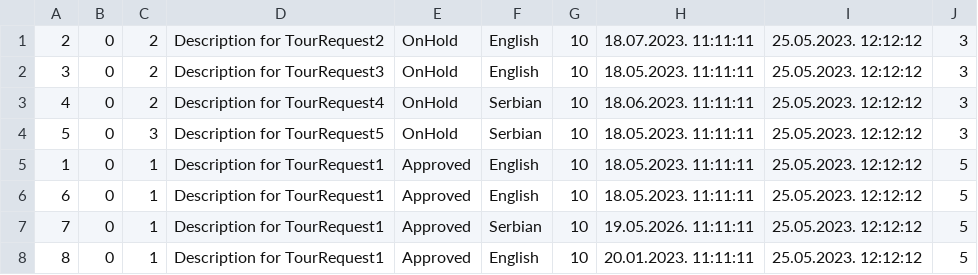
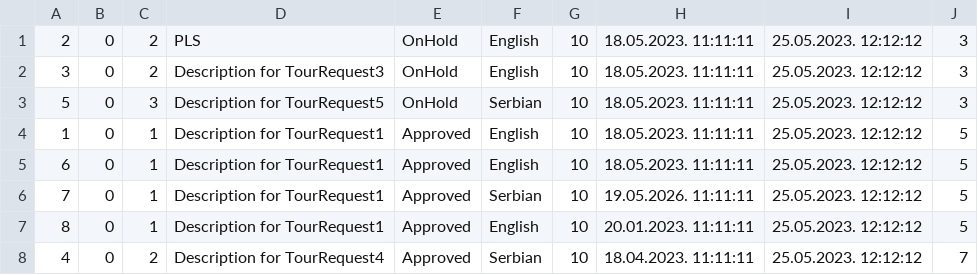
Before and after one commit to breskva01/SIMS-Projekat-Grupa4-TimD, a CSV file: InitialProject/InitialProject/Resources/Data/tourRequests.csv, drawn as a sheet.

```diff
--- a/InitialProject/InitialProject/Resources/Data/tourRequests.csv
+++ b/InitialProject/InitialProject/Resources/Data/tourRequests.csv
@@ -1,4 +1,3 @@
-2|0|2|Description for TourRequest2|OnHold|English|10|18.07.2023. 11:11:11|25.05.2023. 12:12:12|3
+2|0|2|PLS|OnHold|English|10|18.05.2023. 11:11:11|25.05.2023. 12:12:12|3
 3|0|2|Description for TourRequest3|OnHold|English|10|18.05.2023. 11:11:11|25.05.2023. 12:12:12|3
-4|0|2|Description for TourRequest4|OnHold|Serbian|10|18.06.2023. 11:11:11|25.05.2023. 12:12:12|3
 5|0|3|Description for TourRequest5|OnHold|Serbian|10|18.05.2023. 11:11:11|25.05.2023. 12:12:12|3
@@ -8 +7,2 @@
 8|0|1|Description for TourRequest1|Approved|English|10|20.01.2023. 11:11:11|25.05.2023. 12:12:12|5
+4|0|2|Description for TourRequest4|Approved|Serbian|10|18.04.2023. 11:11:11|25.05.2023. 12:12:12|7
```
Also changed, not shown: InitialProject/InitialProject/Resources/Data/tours.csv, InitialProject/InitialProject/Resources/Data/userNotifications.csv.
